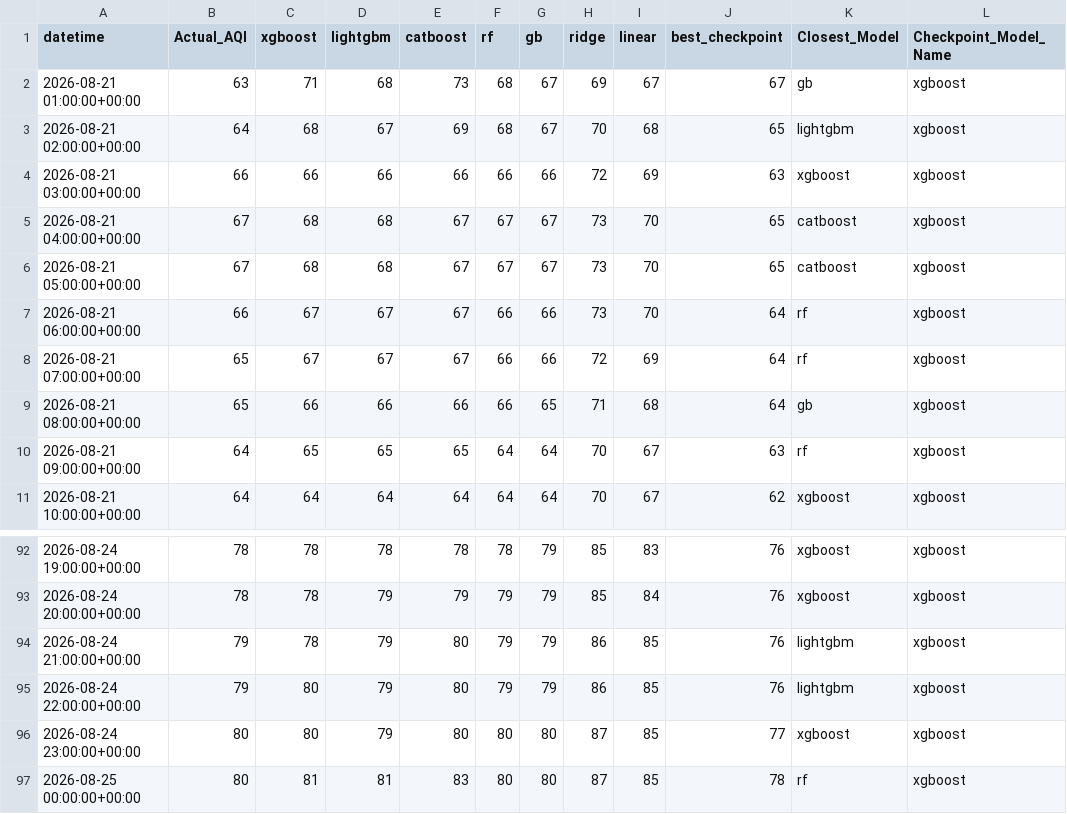
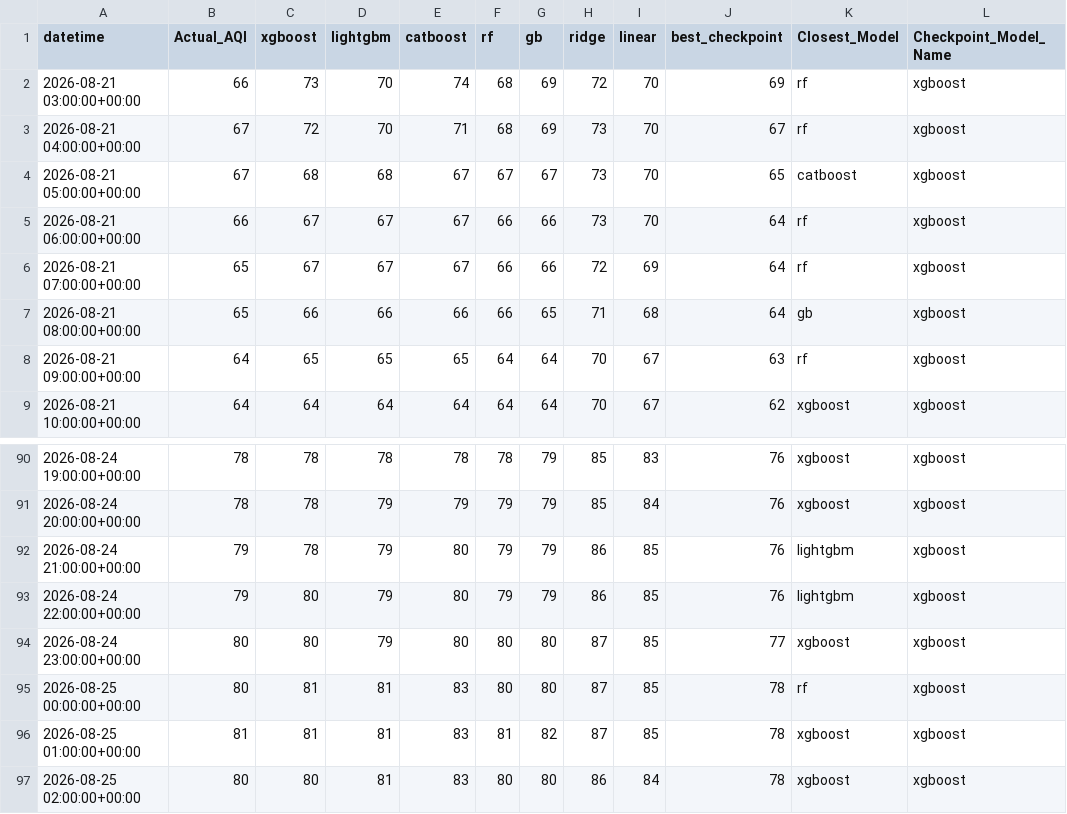
Before and after one commit to Yusra-Munawwar/AQI_Prediction, a CSV file: data/future_aqi_predictions.csv, drawn as a sheet; only a part is shown, gaps mark what is left out.

```diff
--- a/data/future_aqi_predictions.csv
+++ b/data/future_aqi_predictions.csv
@@ -1,6 +1,4 @@
 datetime,Actual_AQI,xgboost,lightgbm,catboost,rf,gb,ridge,linear,best_checkpoint,Closest_Model,Checkpoint_Model_Name
-2026-08-21 01:00:00+00:00,63,71,68,73,68,67,69,67,67,gb,xgboost
-2026-08-21 02:00:00+00:00,64,68,67,69,68,67,70,68,65,lightgbm,xgboost
-2026-08-21 03:00:00+00:00,66,66,66,66,66,66,72,69,63,xgboost,xgboost
-2026-08-21 04:00:00+00:00,67,68,68,67,67,67,73,70,65,catboost,xgboost
+2026-08-21 03:00:00+00:00,66,73,70,74,68,69,72,70,69,rf,xgboost
+2026-08-21 04:00:00+00:00,67,72,70,71,68,69,73,70,67,rf,xgboost
 2026-08-21 05:00:00+00:00,67,68,68,67,67,67,73,70,65,catboost,xgboost
@@ -97 +95,3 @@ datetime,Actual_AQI,xgboost,lightgbm,catboost,rf,gb,ridge,linear,best_checkpoint
 2026-08-25 00:00:00+00:00,80,81,81,83,80,80,87,85,78,rf,xgboost
+2026-08-25 01:00:00+00:00,81,81,81,83,81,82,87,85,78,xgboost,xgboost
+2026-08-25 02:00:00+00:00,80,80,81,83,80,80,86,84,78,xgboost,xgboost
```
Also changed, not shown: data/future_prediction_comparison.csv, 11 other files.
